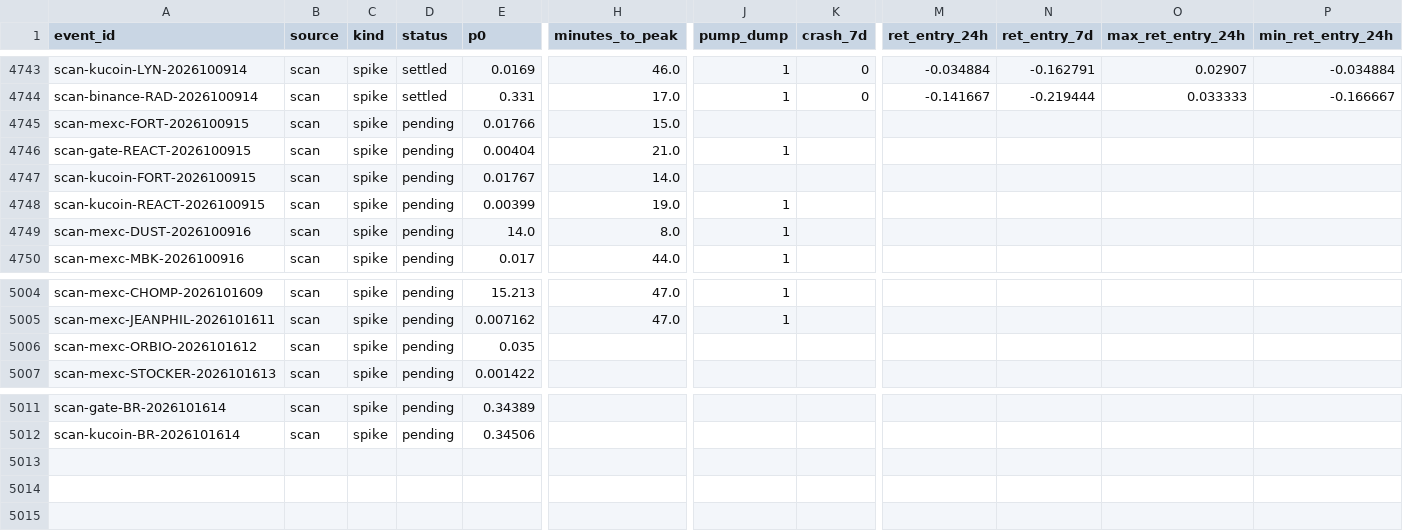
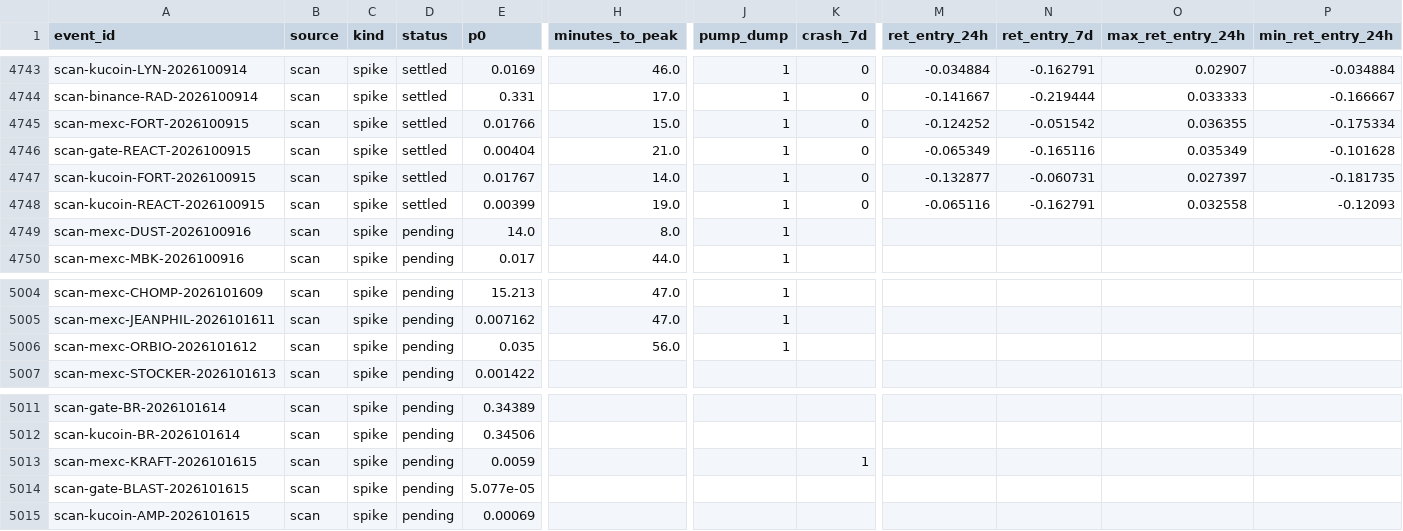
Before and after one commit to ShouvikRaj/pump-dump-detector, a CSV file: crypto/outcomes.csv, drawn as a sheet; only a part is shown, gaps mark what is left out; rows hold the shown columns only; the diff names each change by its address in the sheet, - before the commit and + after, or states it on an @@ line.

```diff
--- a/crypto/outcomes.csv
+++ b/crypto/outcomes.csv
-D4745:D4748 (status): pending
+D4745:D4748 (status): settled
-J4745 (pump_dump): (empty)
+J4745 (pump_dump): 1
-K4745:K4748 (crash_7d): (empty)
+K4745:K4748 (crash_7d): 0
-M4745 (ret_entry_24h): (empty)
+M4745 (ret_entry_24h): -0.124252
-N4745 (ret_entry_7d): (empty)
+N4745 (ret_entry_7d): -0.051542
-O4745 (max_ret_entry_24h): (empty)
+O4745 (max_ret_entry_24h): 0.036355
-P4745 (min_ret_entry_24h): (empty)
+P4745 (min_ret_entry_24h): -0.175334
-M4746 (ret_entry_24h): (empty)
+M4746 (ret_entry_24h): -0.065349
-N4746 (ret_entry_7d): (empty)
+N4746 (ret_entry_7d): -0.165116
-O4746 (max_ret_entry_24h): (empty)
+O4746 (max_ret_entry_24h): 0.035349
-P4746 (min_ret_entry_24h): (empty)
+P4746 (min_ret_entry_24h): -0.101628
-J4747 (pump_dump): (empty)
+J4747 (pump_dump): 1
-M4747 (ret_entry_24h): (empty)
+M4747 (ret_entry_24h): -0.132877
-N4747 (ret_entry_7d): (empty)
+N4747 (ret_entry_7d): -0.060731
-O4747 (max_ret_entry_24h): (empty)
+O4747 (max_ret_entry_24h): 0.027397
-P4747 (min_ret_entry_24h): (empty)
+P4747 (min_ret_entry_24h): -0.181735
-M4748 (ret_entry_24h): (empty)
+M4748 (ret_entry_24h): -0.065116
-N4748 (ret_entry_7d): (empty)
+N4748 (ret_entry_7d): -0.162791
-O4748 (max_ret_entry_24h): (empty)
+O4748 (max_ret_entry_24h): 0.032558
-P4748 (min_ret_entry_24h): (empty)
+P4748 (min_ret_entry_24h): -0.12093
-H5006 (minutes_to_peak): (empty)
+H5006 (minutes_to_peak): 56.0
-J5006 (pump_dump): (empty)
+J5006 (pump_dump): 1
+row 5013: scan-mexc-KRAFT-2026101615 | scan | spike | pending | 0.0059 |  |  | 1
+row 5014: scan-gate-BLAST-2026101615 | scan | spike | pending | 5.077e-05
+row 5015: scan-kucoin-AMP-2026101615 | scan | spike | pending | 0.00069
```
Also changed, not shown: crypto/telegram/channels.csv, 11 other files.
